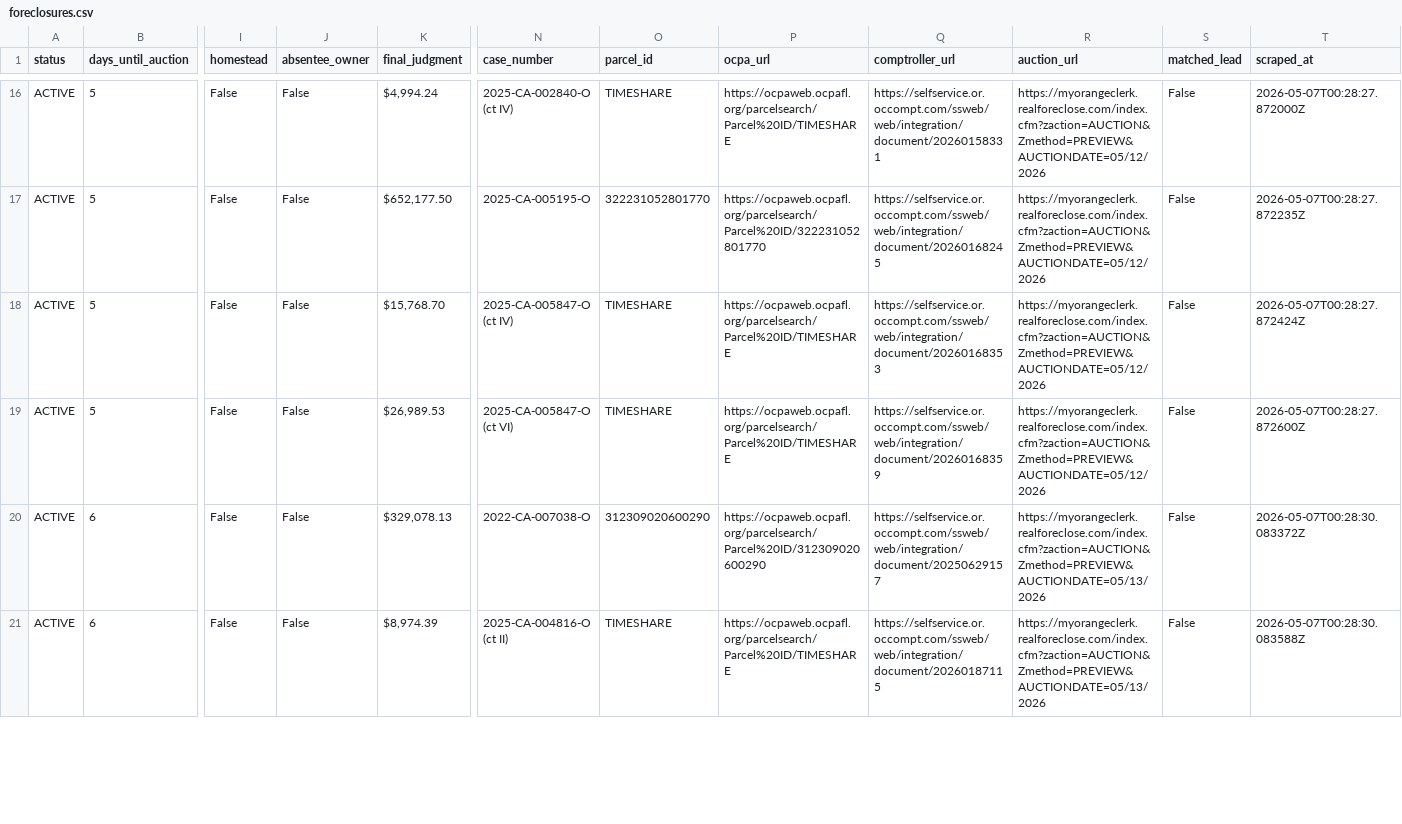
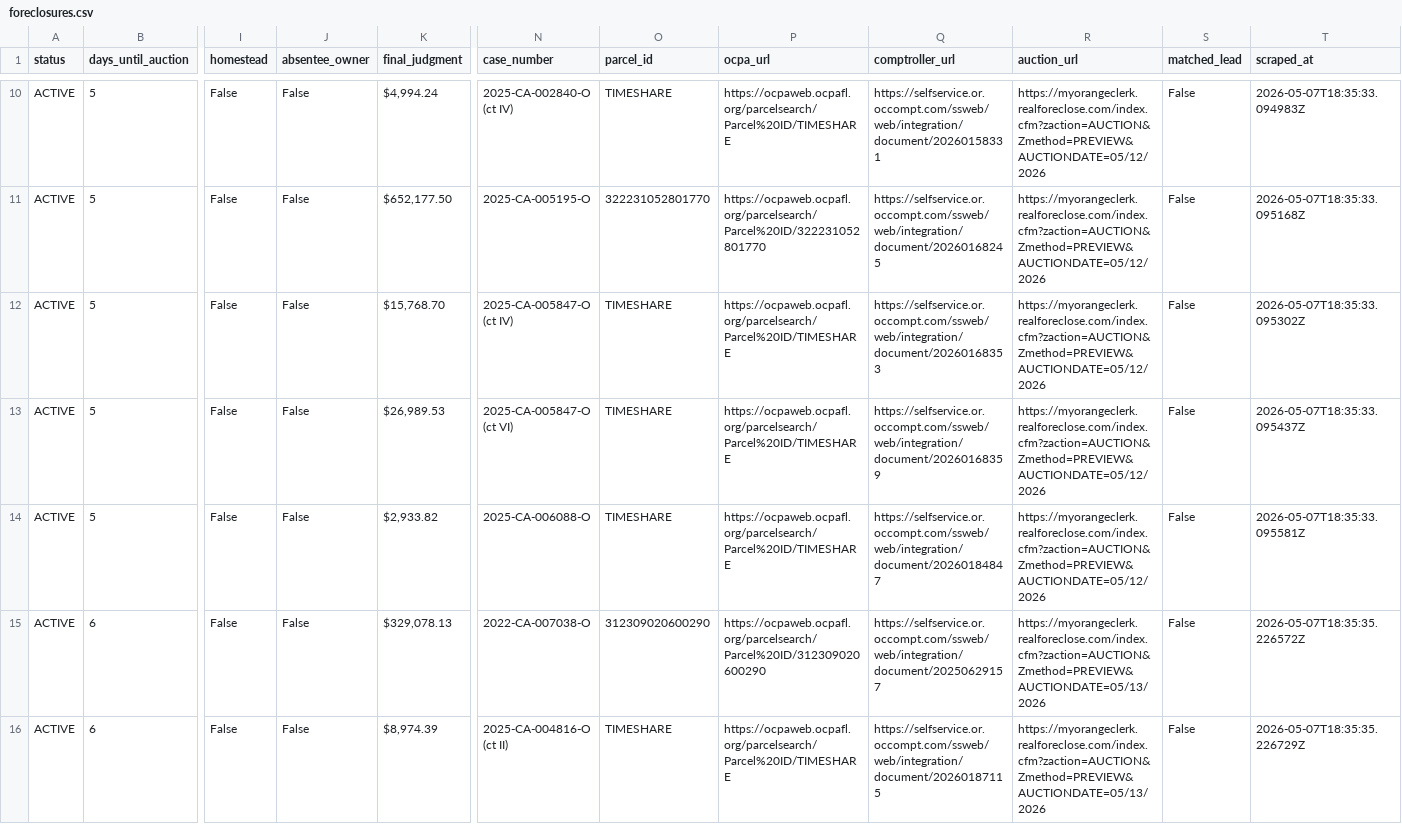
Before and after one commit to bigbuckoffers/OrangeCounty_Intel, a CSV file: data/foreclosures.csv, drawn as a sheet; only a part is shown, gaps mark what is left out; addresses are those after the commit; rows hold the shown columns only; the diff covers the shown part only; the diff names each change by its address in the sheet, - before the commit and + after, or states it on an @@ line.

```diff
--- a/data/foreclosures.csv
+++ b/data/foreclosures.csv
-T10 (scraped_at): 2026-05-07T00:28:27.872000Z
+T10 (scraped_at): 2026-05-07T18:35:33.094983Z
-T11 (scraped_at): 2026-05-07T00:28:27.872235Z
+T11 (scraped_at): 2026-05-07T18:35:33.095168Z
-T12 (scraped_at): 2026-05-07T00:28:27.872424Z
+T12 (scraped_at): 2026-05-07T18:35:33.095302Z
-T13 (scraped_at): 2026-05-07T00:28:27.872600Z
+T13 (scraped_at): 2026-05-07T18:35:33.095437Z
+row 14: ACTIVE | 5 | False | False | $2,933.82 | 2025-CA-006088-O | TIMESHARE | https://ocpaweb.ocpafl.org/parcelsearch/Parcel%20ID/TIMESHARE | https://selfservice.or.occompt.com/ssweb/web/integration/document/20260184847 | https://myorangeclerk.realforeclose.com/index.cfm?zaction=AUCTION&Zmethod=PREVIEW&AUCTIONDATE=05/12/2026 | False | 2026-05-07T18:35:33.095581Z
-T15 (scraped_at): 2026-05-07T00:28:30.083372Z
+T15 (scraped_at): 2026-05-07T18:35:35.226572Z
-T16 (scraped_at): 2026-05-07T00:28:30.083588Z
+T16 (scraped_at): 2026-05-07T18:35:35.226729Z
```
Also changed, not shown: 6 removed rows and 44 edited cells elsewhere in this file, 2 other files.
